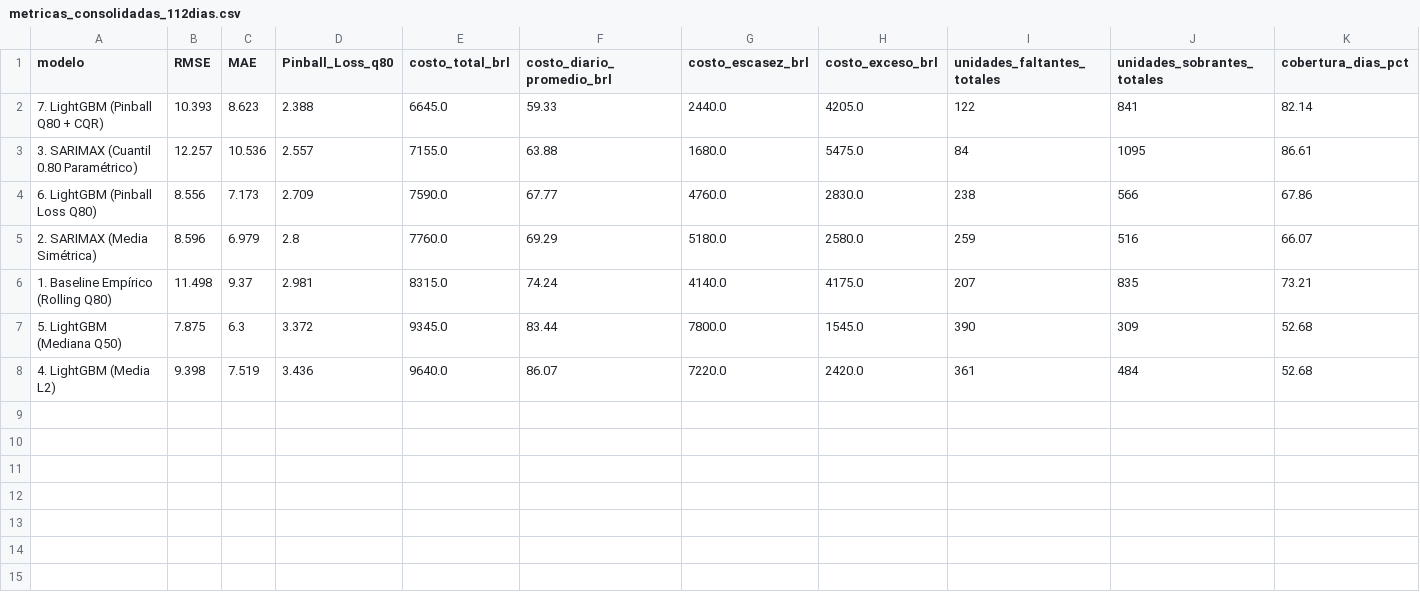
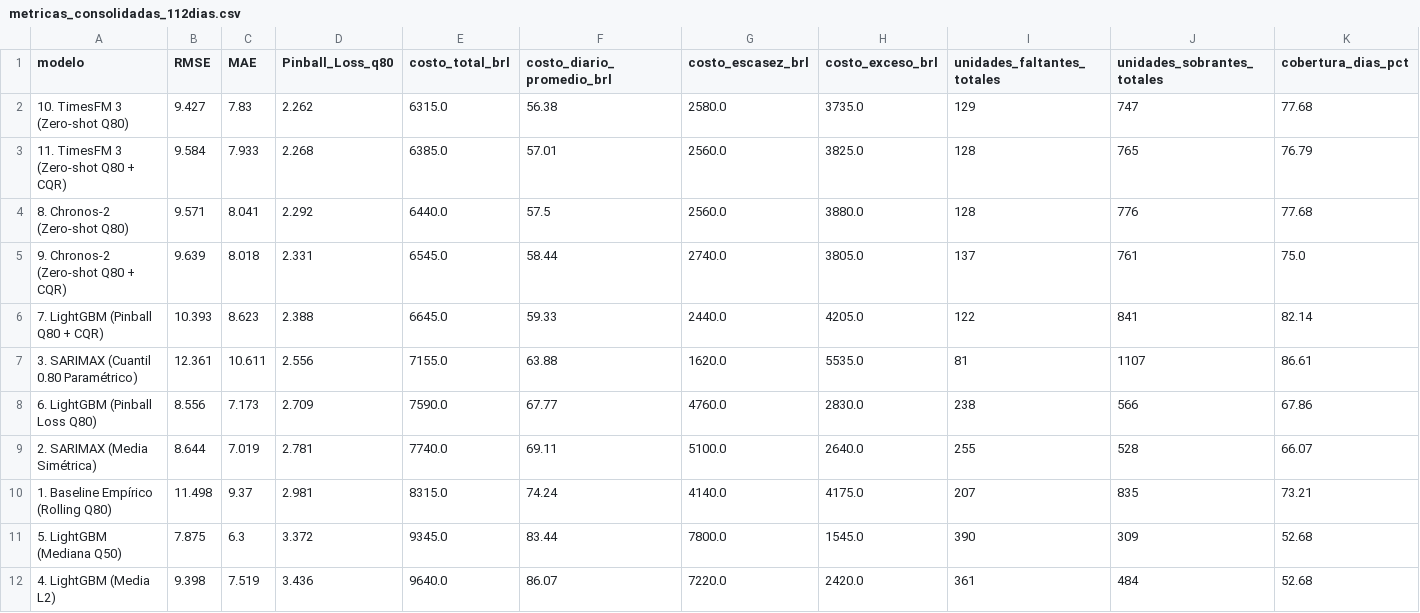
Before and after one commit to danielasalgaddo/ml_time_series_olist, a CSV file: outputs/metrics/metricas_consolidadas_112dias.csv, drawn as a sheet.

```diff
--- a/outputs/metrics/metricas_consolidadas_112dias.csv
+++ b/outputs/metrics/metricas_consolidadas_112dias.csv
@@ -1,6 +1,10 @@
 modelo,RMSE,MAE,Pinball_Loss_q80,costo_total_brl,costo_diario_promedio_brl,costo_escasez_brl,costo_exceso_brl,unidades_faltantes_totales,unidades_sobrantes_totales,cobertura_dias_pct
+10. TimesFM 3 (Zero-shot Q80),9.427,7.83,2.262,6315.0,56.38,2580.0,3735.0,129,747,77.68
+11. TimesFM 3 (Zero-shot Q80 + CQR),9.584,7.933,2.268,6385.0,57.01,2560.0,3825.0,128,765,76.79
+8. Chronos-2 (Zero-shot Q80),9.571,8.041,2.292,6440.0,57.5,2560.0,3880.0,128,776,77.68
+9. Chronos-2 (Zero-shot Q80 + CQR),9.639,8.018,2.331,6545.0,58.44,2740.0,3805.0,137,761,75.0
 7. LightGBM (Pinball Q80 + CQR),10.393,8.623,2.388,6645.0,59.33,2440.0,4205.0,122,841,82.14
-3. SARIMAX (Cuantil 0.80 Paramétrico),12.257,10.536,2.557,7155.0,63.88,1680.0,5475.0,84,1095,86.61
+3. SARIMAX (Cuantil 0.80 Paramétrico),12.361,10.611,2.556,7155.0,63.88,1620.0,5535.0,81,1107,86.61
 6. LightGBM (Pinball Loss Q80),8.556,7.173,2.709,7590.0,67.77,4760.0,2830.0,238,566,67.86
-2. SARIMAX (Media Simétrica),8.596,6.979,2.8,7760.0,69.29,5180.0,2580.0,259,516,66.07
+2. SARIMAX (Media Simétrica),8.644,7.019,2.781,7740.0,69.11,5100.0,2640.0,255,528,66.07
 1. Baseline Empírico (Rolling Q80),11.498,9.37,2.981,8315.0,74.24,4140.0,4175.0,207,835,73.21
```
Also changed, not shown: outputs/metrics/metricas_por_corte.csv, 8 other files.
